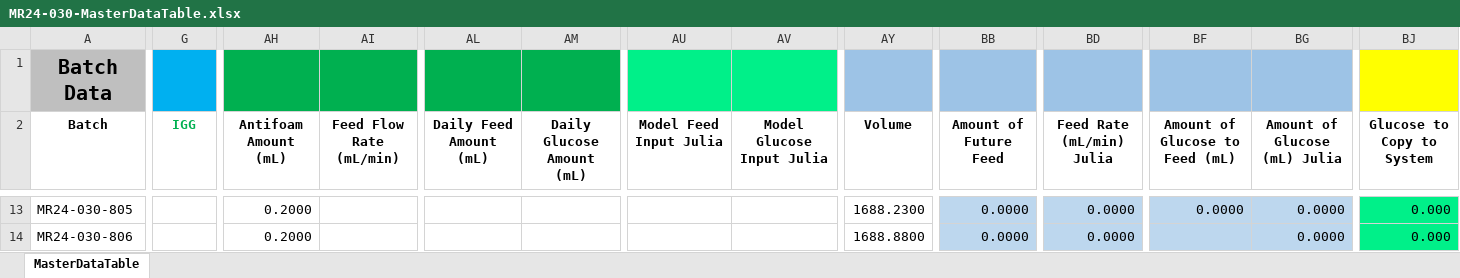
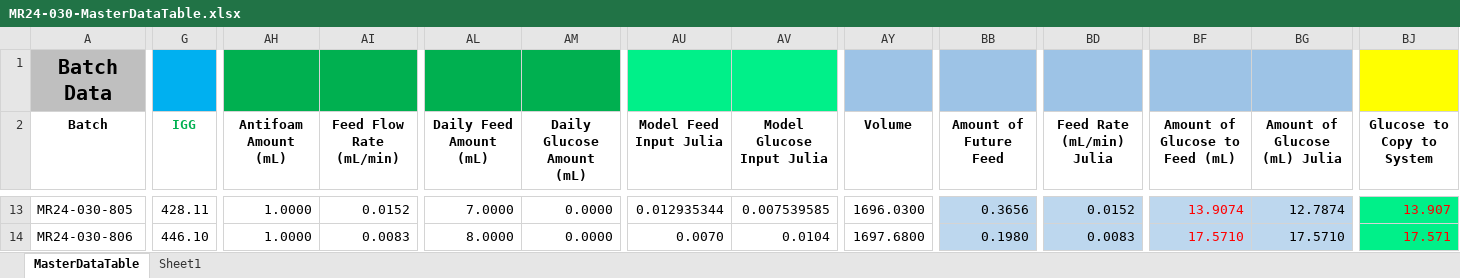
Before and after one commit to zhatz111/state-space-mpc, an Excel workbook: data/MR24-030 Experiment/MR24-030-MasterDataTable.xlsx, sheet MasterDataTable, drawn as a sheet; only a part is shown, gaps mark what is left out; values as stored, in another font and other column widths than the file's, no borders; conditional formats not drawn; the diff covers the shown part only; the diff names each change by its address in the sheet, - before the commit and + after, or states it on an @@ line.

```diff
--- a/data/MR24-030 Experiment/MR24-030-MasterDataTable.xlsx (sheet MasterDataTable)
+++ b/data/MR24-030 Experiment/MR24-030-MasterDataTable.xlsx (sheet MasterDataTable)
+sheet tab: Sheet1
-G13 (IGG): (empty)
+G13 (IGG): 428.11
-AH13:AH14 (Antifoam Amount (mL)): 0.2000
+AH13:AH14 (Antifoam Amount (mL)): 1.0000
-AI13 (Feed Flow Rate (mL/min)): (empty)
+AI13 (Feed Flow Rate (mL/min)): 0.0152
-AL13 (Daily Feed Amount (mL)): (empty)
+AL13 (Daily Feed Amount (mL)): 7.0000
-AM13:AM14 (Daily Glucose Amount (mL)): (empty)
+AM13:AM14 (Daily Glucose Amount (mL)): 0.0000
-AU13 (Model Feed Input Julia): (empty)
+AU13 (Model Feed Input Julia): 0.012935344
-AV13 (Model Glucose Input Julia): (empty)
+AV13 (Model Glucose Input Julia): 0.007539585
-AY13 (Volume): 1688.2300
+AY13 (Volume): 1696.0300
-BB13 (Amount of Future Feed): 0.0000
+BB13 (Amount of Future Feed): 0.3656
-BD13 (Feed Rate (mL/min) Julia): 0.0000
+BD13 (Feed Rate (mL/min) Julia): 0.0152
-BF13 (Amount of Glucose to Feed (mL)): 0.0000
+BF13 (Amount of Glucose to Feed (mL)): 13.9074
-BF13 text colour: black
+BF13 text colour: #FF0000
-BG13 (Amount of Glucose (mL) Julia): 0.0000
+BG13 (Amount of Glucose (mL) Julia): 12.7874
-BJ13 (Glucose to Copy to System): 0.000
+BJ13 (Glucose to Copy to System): 13.907
-BJ13:BJ14 text colour: black
+BJ13:BJ14 text colour: #FF0000
-G14 (IGG): (empty)
+G14 (IGG): 446.10
-AI14 (Feed Flow Rate (mL/min)): (empty)
+AI14 (Feed Flow Rate (mL/min)): 0.0083
-AL14 (Daily Feed Amount (mL)): (empty)
+AL14 (Daily Feed Amount (mL)): 8.0000
-AU14 (Model Feed Input Julia): (empty)
+AU14 (Model Feed Input Julia): 0.0070
-AV14 (Model Glucose Input Julia): (empty)
+AV14 (Model Glucose Input Julia): 0.0104
-AY14 (Volume): 1688.8800
+AY14 (Volume): 1697.6800
-BB14 (Amount of Future Feed): 0.0000
+BB14 (Amount of Future Feed): 0.1980
-BD14 (Feed Rate (mL/min) Julia): 0.0000
+BD14 (Feed Rate (mL/min) Julia): 0.0083
-BF14 (Amount of Glucose to Feed (mL)): (empty)
+BF14 (Amount of Glucose to Feed (mL)): 17.5710
-BG14 (Amount of Glucose (mL) Julia): 0.0000
+BG14 (Amount of Glucose (mL) Julia): 17.5710
-BJ14 (Glucose to Copy to System): 0.000
+BJ14 (Glucose to Copy to System): 17.571
```
Also changed, not shown: 467 edited cells and cell formats elsewhere in this sheet, formulas that keep their value, 10 other files.
